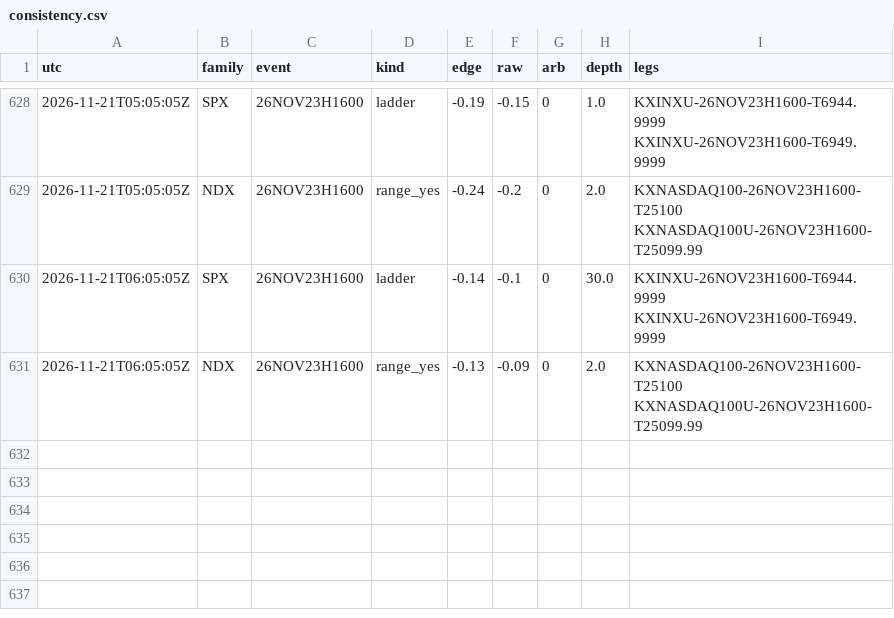
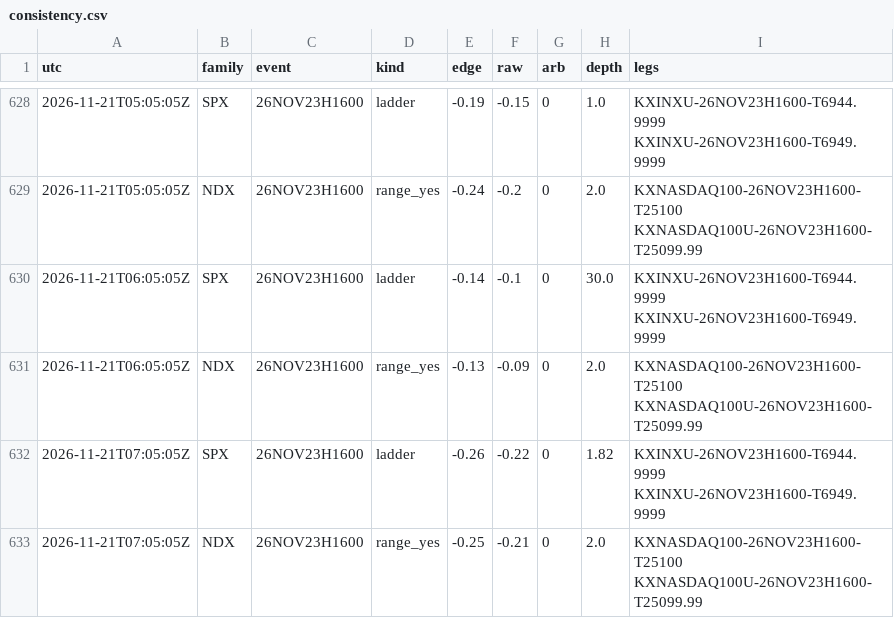
Before and after one commit to andyxing00888/personal-site, a CSV file: paper/data/consistency.csv, drawn as a sheet; only a part is shown, gaps mark what is left out.

```diff
--- a/paper/data/consistency.csv
+++ b/paper/data/consistency.csv
@@ -631 +631,3 @@ utc,family,event,kind,edge,raw,arb,depth,legs
 2026-11-21T06:05:05Z,NDX,26NOV23H1600,range_yes,-0.13,-0.09,0,2.0,KXNASDAQ100-26NOV23H1600-T25100 KXNASDAQ100U-26NOV23H1600-T25099.99
+2026-11-21T07:05:05Z,SPX,26NOV23H1600,ladder,-0.26,-0.22,0,1.82,KXINXU-26NOV23H1600-T6944.9999 KXINXU-26NOV23H1600-T6949.9999
+2026-11-21T07:05:05Z,NDX,26NOV23H1600,range_yes,-0.25,-0.21,0,2.0,KXNASDAQ100-26NOV23H1600-T25100 KXNASDAQ100U-26NOV23H1600-T25099.99
```
Also changed, not shown: paper/data/orders.csv, 1 other file.
